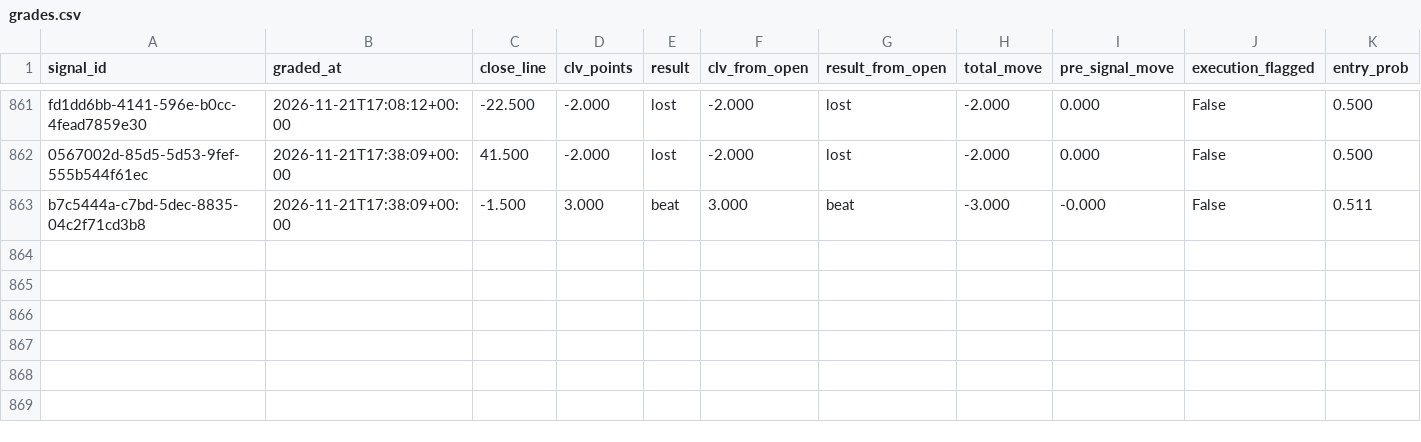
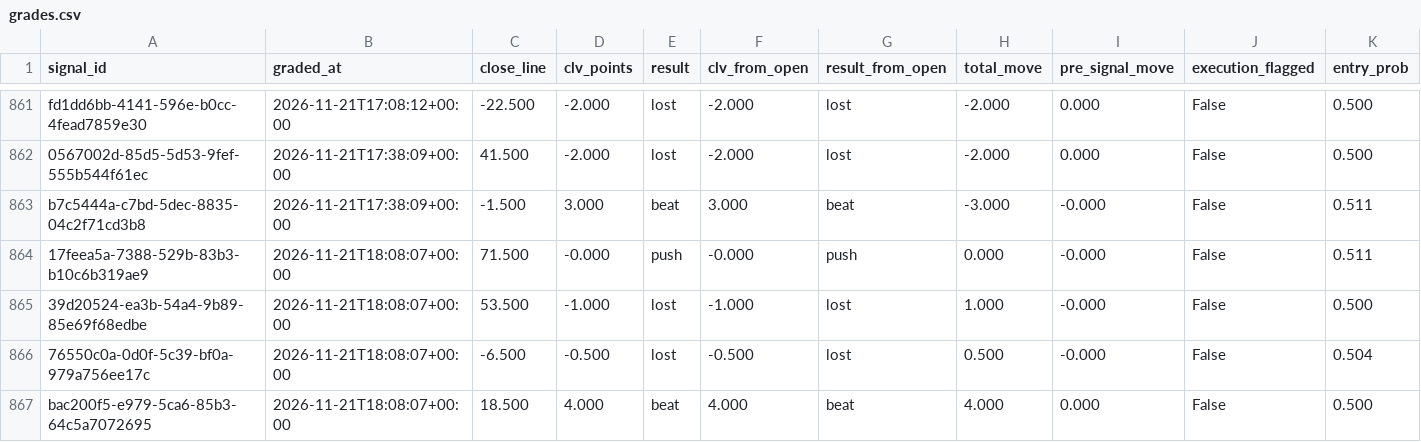
Before and after one commit to EdgeCash/Atlas, a CSV file: tracking/grades.csv, drawn as a sheet; only a part is shown, gaps mark what is left out; rows hold the shown columns only; the diff names each change by its address in the sheet, - before the commit and + after, or states it on an @@ line.

```diff
--- a/tracking/grades.csv
+++ b/tracking/grades.csv
+row 864: 17feea5a-7388-529b-83b3-b10c6b319ae9 | 2026-11-21T18:08:07+00:00 | 71.500 | -0.000 | push | -0.000 | push | 0.000 | -0.000 | False | 0.511
+row 865: 39d20524-ea3b-54a4-9b89-85e69f68edbe | 2026-11-21T18:08:07+00:00 | 53.500 | -1.000 | lost | -1.000 | lost | 1.000 | -0.000 | False | 0.500
+row 866: 76550c0a-0d0f-5c39-bf0a-979a756ee17c | 2026-11-21T18:08:07+00:00 | -6.500 | -0.500 | lost | -0.500 | lost | 0.500 | -0.000 | False | 0.504
+row 867: bac200f5-e979-5ca6-85b3-64c5a7072695 | 2026-11-21T18:08:07+00:00 | 18.500 | 4.000 | beat | 4.000 | beat | 4.000 | 0.000 | False | 0.500
```
Also changed, not shown: tracking/card_grades.csv, tracking/games.csv, 13 other files.
